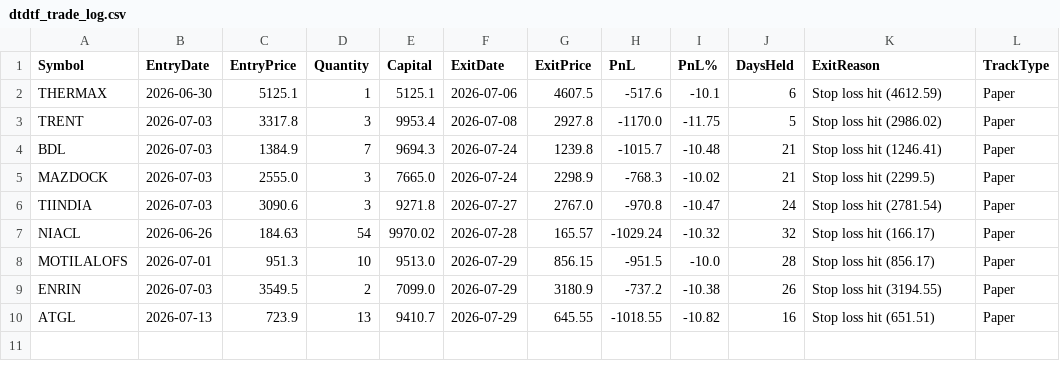
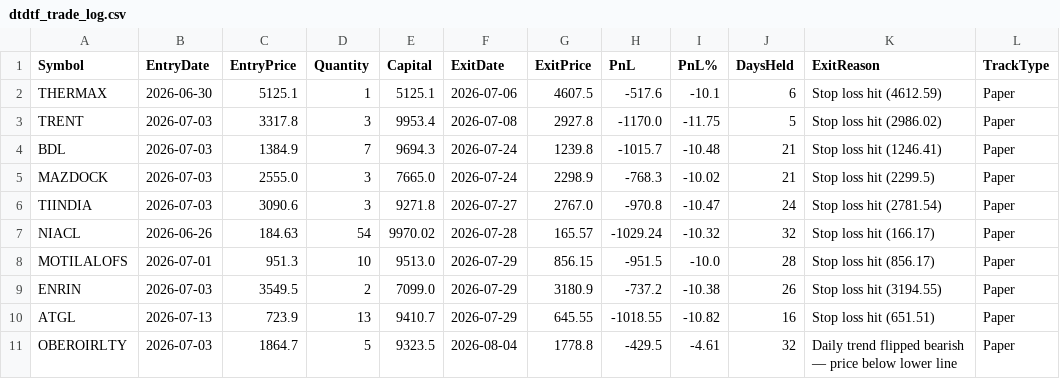
Before and after one commit to finnyrajmann/nse-dtdtf, a CSV file: data/dtdtf_trade_log.csv, drawn as a sheet.

Commit message:
Auto-update — 2026-08-04

```diff
--- a/data/dtdtf_trade_log.csv
+++ b/data/dtdtf_trade_log.csv
@@ -10 +10,2 @@ ENRIN,2026-07-03,3549.5,2,7099.0,2026-07-29,3180.9,-737.2,-10.38,26,Stop loss hi
 ATGL,2026-07-13,723.9,13,9410.7,2026-07-29,645.55,-1018.55,-10.82,16,Stop loss hit (651.51),Paper
+OBEROIRLTY,2026-07-03,1864.7,5,9323.5,2026-08-04,1778.8,-429.5,-4.61,32,Daily trend flipped bearish — price below lower line,Paper
```
